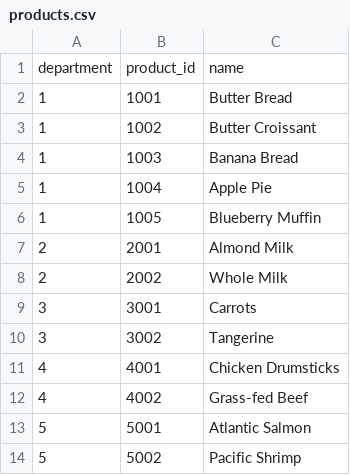
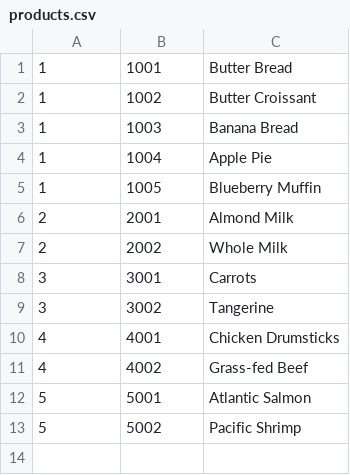
Before and after one commit to izzyacademy/MassiveData-Course-Resources, a CSV file: DataSets/MongoDB/products.csv, drawn as a sheet.

Commit message:
Update products.csv

```diff
--- a/DataSets/MongoDB/products.csv
+++ b/DataSets/MongoDB/products.csv
@@ -1,2 +1 @@
-department,product_id,name
 1,1001,Butter Bread
```
